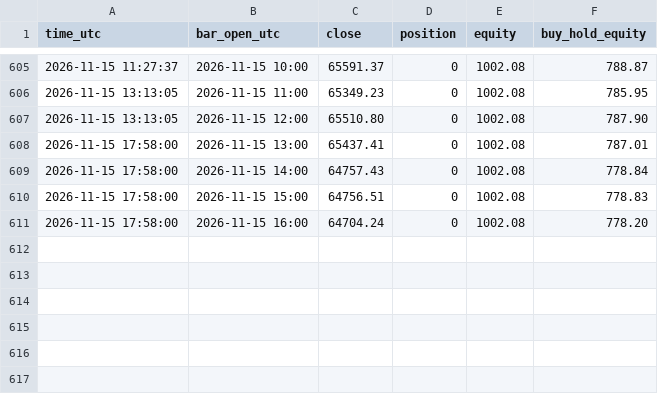
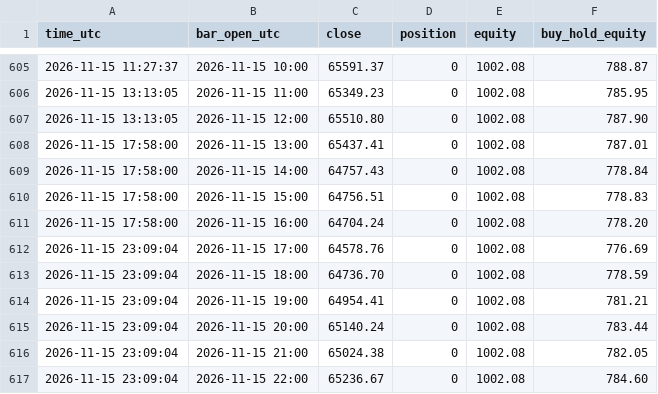
Before and after one commit to williamdurham1971/OpenOSINT, a CSV file: btc-bot/paper_state/lab_symtri_1h_equity.csv, drawn as a sheet; only a part is shown, gaps mark what is left out; the diff names each change by its address in the sheet, - before the commit and + after, or states it on an @@ line.

```diff
--- a/btc-bot/paper_state/lab_symtri_1h_equity.csv
+++ b/btc-bot/paper_state/lab_symtri_1h_equity.csv
+row 612: 2026-11-15 23:09:04 | 2026-11-15 17:00 | 64578.76 | 0 | 1002.08 | 776.69
+row 613: 2026-11-15 23:09:04 | 2026-11-15 18:00 | 64736.70 | 0 | 1002.08 | 778.59
+row 614: 2026-11-15 23:09:04 | 2026-11-15 19:00 | 64954.41 | 0 | 1002.08 | 781.21
+row 615: 2026-11-15 23:09:04 | 2026-11-15 20:00 | 65140.24 | 0 | 1002.08 | 783.44
+row 616: 2026-11-15 23:09:04 | 2026-11-15 21:00 | 65024.38 | 0 | 1002.08 | 782.05
+row 617: 2026-11-15 23:09:04 | 2026-11-15 22:00 | 65236.67 | 0 | 1002.08 | 784.60
```
Also changed, not shown: btc-bot/paper_state/lab_donchian_1h_equity.csv, btc-bot/paper_state/lab_multi10_4h_BTC_equity.csv, 28 other files.
